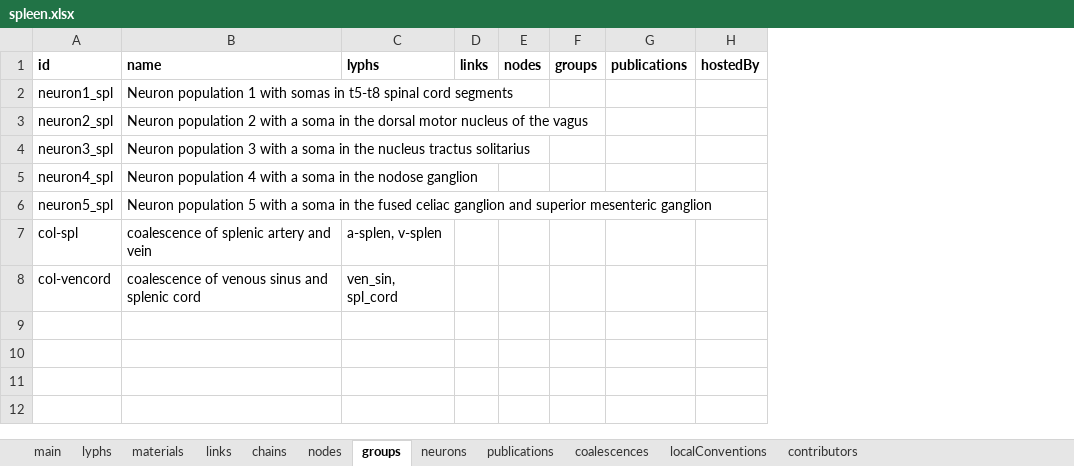
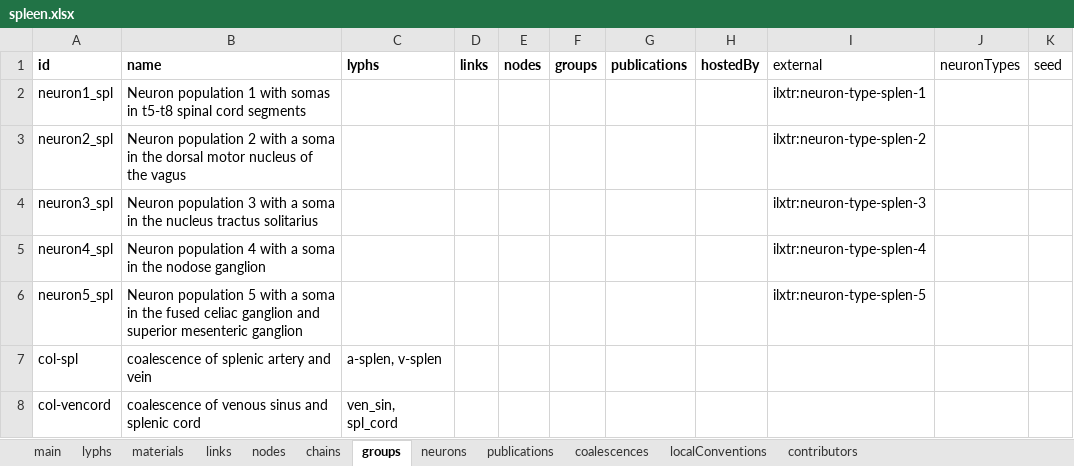
Before and after one commit to open-physiology/apinatomy-models, an Excel workbook: models/spleen/source/spleen.xlsx, sheet groups, drawn as a sheet; values as stored, in another font and other column widths than the file's, no borders; charts and pictures not drawn; the diff names each change by its address in the sheet, - before the commit and + after, or states it on an @@ line.

```diff
--- a/models/spleen/source/spleen.xlsx (sheet groups)
+++ b/models/spleen/source/spleen.xlsx (sheet groups)
@@ sheet tab order changed: main | lyphs | materials | links | nodes | chains | groups | neurons | publications | coalescences | localConventions | contributors @@
+column I (external), rows 2-6: ilxtr:neuron-type-splen-1 | ilxtr:neuron-type-splen-2 | ilxtr:neuron-type-splen-3 | ilxtr:neuron-type-splen-4 | ilxtr:neuron-type-splen-5
+column J (neuronTypes), empty
+column K (seed), empty
```
Also changed, not shown: sheet lyphs, sheet contributors, sheet chains, 1 other file.
